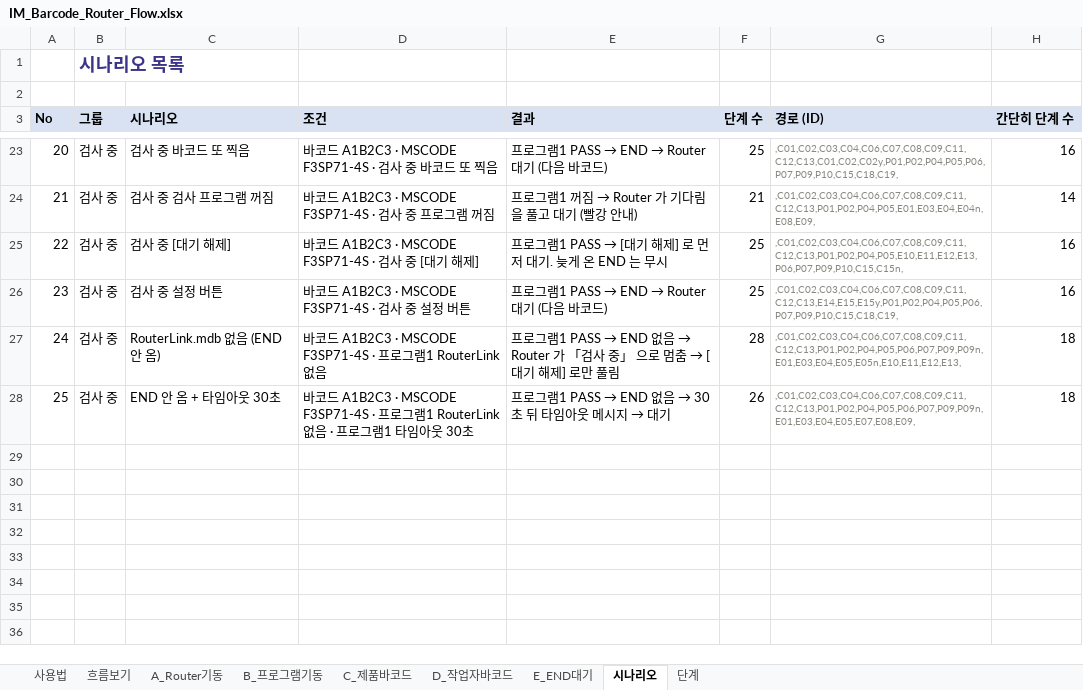
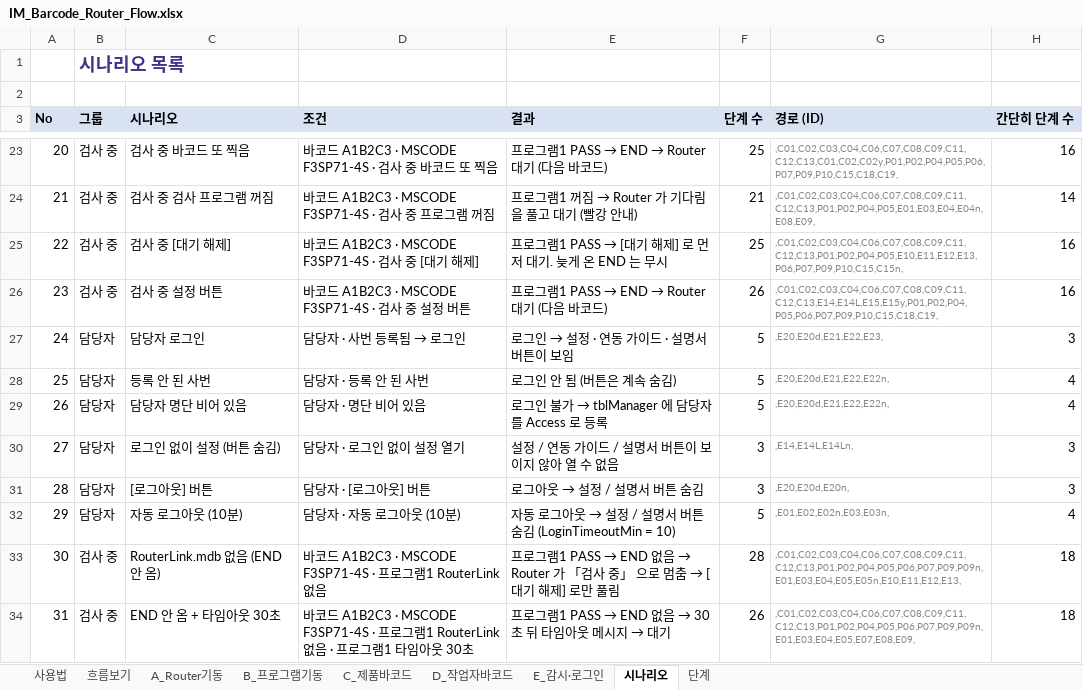
Before and after one commit to yangseungyang/Barcode_Router, an Excel workbook: Barcode_Router/Manual/IM_Barcode_Router_Flow.xlsx, sheet 시나리오, drawn as a sheet; only a part is shown, gaps mark what is left out; values as stored, in another font and other column widths than the file's, no borders; addresses are those after the commit; the diff names each change by its address in the sheet, - before the commit and + after, or states it on an @@ line.

```diff
--- a/Barcode_Router/Manual/IM_Barcode_Router_Flow.xlsx (sheet 시나리오)
+++ b/Barcode_Router/Manual/IM_Barcode_Router_Flow.xlsx (sheet 시나리오)
-sheet tab: E_END대기
+sheet tab: E_감시·로그인
-F26 (단계 수): 25
+F26 (단계 수): 26
-G26 (경로 (ID)): ,C01,C02,C03,C04,C06,C07,C08,C09,C11,C12,C13,E14,E15,E15y,P01,P02,P04,P05,P06,P07,P09,P10,C15,C18,C19,
+G26 (경로 (ID)): ,C01,C02,C03,C04,C06,C07,C08,C09,C11,C12,C13,E14,E14L,E15,E15y,P01,P02,P04,P05,P06,P07,P09,P10,C15,C18,C19,
+row 27: 24 | 담당자 | 담당자 로그인 | 담당자 · 사번 등록됨 → 로그인 | 로그인 → 설정 · 연동 가이드 · 설명서 버튼이 보임 | 5 | ,E20,E20d,E21,E22,E23, | 3
+row 28: 25 | 담당자 | 등록 안 된 사번 | 담당자 · 등록 안 된 사번 | 로그인 안 됨 (버튼은 계속 숨김) | 5 | ,E20,E20d,E21,E22,E22n, | 4
+row 29: 26 | 담당자 | 담당자 명단 비어 있음 | 담당자 · 명단 비어 있음 | 로그인 불가 → tblManager 에 담당자를 Access 로 등록 | 5 | ,E20,E20d,E21,E22,E22n, | 4
+row 30: 27 | 담당자 | 로그인 없이 설정 (버튼 숨김) | 담당자 · 로그인 없이 설정 열기 | 설정 / 연동 가이드 / 설명서 버튼이 보이지 않아 열 수 없음 | 3 | ,E14,E14L,E14Ln, | 3
+row 31: 28 | 담당자 | [로그아웃] 버튼 | 담당자 · [로그아웃] 버튼 | 로그아웃 → 설정 / 설명서 버튼 숨김 | 3 | ,E20,E20d,E20n, | 3
+row 32: 29 | 담당자 | 자동 로그아웃 (10분) | 담당자 · 자동 로그아웃 (10분) | 자동 로그아웃 → 설정 / 설명서 버튼 숨김 (LoginTimeoutMin = 10) | 5 | ,E01,E02,E02n,E03,E03n, | 4
@@ column A (No) renumbered from row 33 down @@
```
Also changed, not shown: sheet 단계, sheet E_감시·로그인, sheet 사용법, hidden cells, Barcode_Router/Manual/IM_Barcode_Router_Structure.xlsx, 25 other files.
